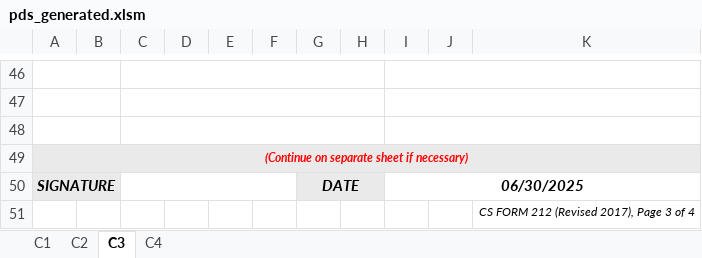
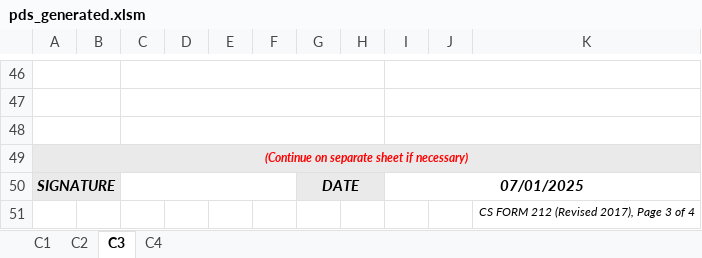
Before and after one commit to totbenz/personal-info-management-system, an Excel workbook: public/report/pds_generated.xlsm, sheet C3, drawn as a sheet; only a part is shown, gaps mark what is left out; values as stored, in another font and other column widths than the file's, no borders; the diff names each change by its address in the sheet, - before the commit and + after, or states it on an @@ line.

```diff
--- a/public/report/pds_generated.xlsm (sheet C3)
+++ b/public/report/pds_generated.xlsm (sheet C3)
-I50: 06/30/2025
+I50: 07/01/2025
```
Also changed, not shown: sheet C1, sheet C2, sheet C4, 7 other files.
